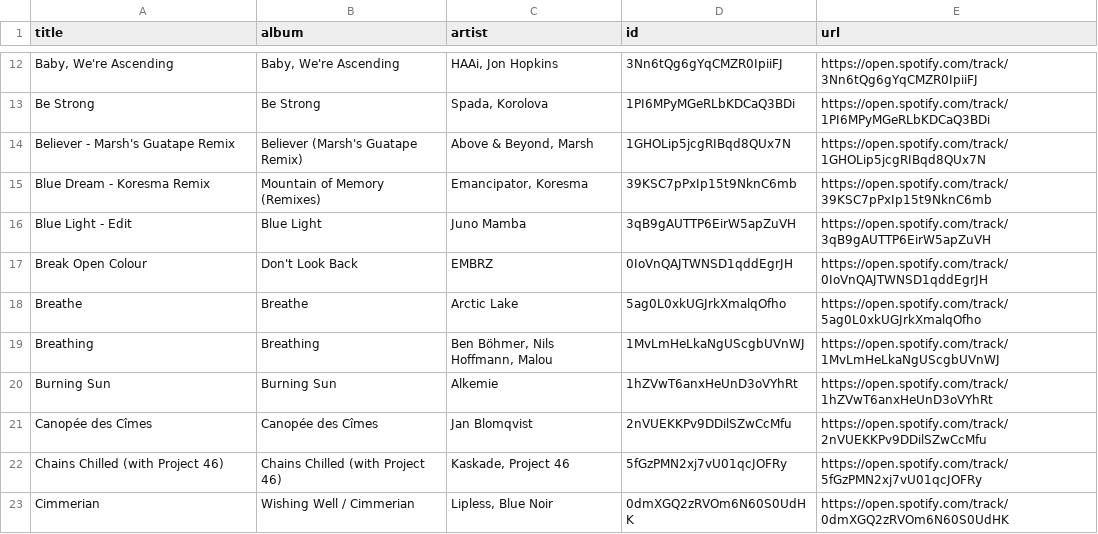
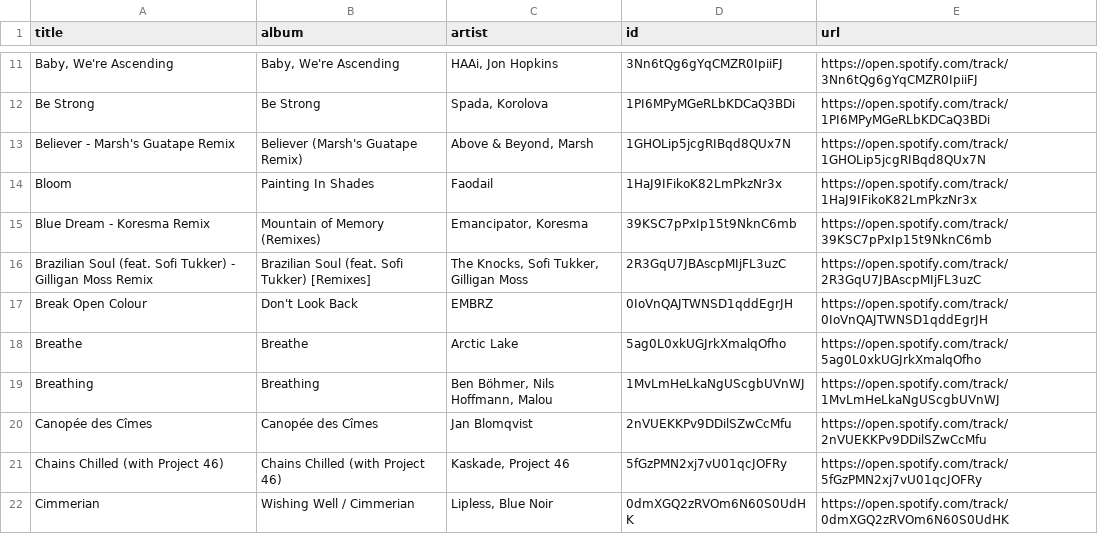
Before and after one commit to unex/dews_beats, a CSV file: playlists/Chill Tracks.csv, drawn as a sheet; only a part is shown, gaps mark what is left out; the diff covers the shown part only.

```diff
--- a/playlists/Chill Tracks.csv
+++ b/playlists/Chill Tracks.csv
@@ -14,4 +13,5 @@ Be Strong,Be Strong,"Spada, Korolova",1PI6MPyMGeRLbKDCaQ3BDi,https://open.spotif
 Believer - Marsh's Guatape Remix,Believer (Marsh's Guatape Remix),"Above & Beyond, Marsh",1GHOLip5jcgRIBqd8QUx7N,https://open.spotify.com/track/1GHOLip5jcgRIBqd8QUx7N
+Bloom,Painting In Shades,Faodail,1HaJ9IFikoK82LmPkzNr3x,https://open.spotify.com/track/1HaJ9IFikoK82LmPkzNr3x
 Blue Dream - Koresma Remix,Mountain of Memory (Remixes),"Emancipator, Koresma",39KSC7pPxIp15t9NknC6mb,https://open.spotify.com/track/39KSC7pPxIp15t9NknC6mb
-Blue Light - Edit,Blue Light,Juno Mamba,3qB9gAUTTP6EirW5apZuVH,https://open.spotify.com/track/3qB9gAUTTP6EirW5apZuVH
+Brazilian Soul (feat. Sofi Tukker) - Gilligan Moss Remix,Brazilian Soul (feat. Sofi Tukker) [Remixes],"The Knocks, Sofi Tukker, Gilligan Moss",2R3GqU7JBAscpMIjFL3uzC,https://open.spotify.com/track/2R3GqU7JBAscpMIjFL3uzC
 Break Open Colour,Don't Look Back,EMBRZ,0IoVnQAJTWNSD1qddEgrJH,https://open.spotify.com/track/0IoVnQAJTWNSD1qddEgrJH
@@ -19,3 +19,2 @@ Breathe,Breathe,Arctic Lake,5ag0L0xkUGJrkXmalqOfho,https://open.spotify.com/trac
 Breathing,Breathing,"Ben Böhmer, Nils Hoffmann, Malou",1MvLmHeLkaNgUScgbUVnWJ,https://open.spotify.com/track/1MvLmHeLkaNgUScgbUVnWJ
-Burning Sun,Burning Sun,Alkemie,1hZVwT6anxHeUnD3oVYhRt,https://open.spotify.com/track/1hZVwT6anxHeUnD3oVYhRt
 Canopée des Cîmes,Canopée des Cîmes,Jan Blomqvist,2nVUEKKPv9DDilSZwCcMfu,https://open.spotify.com/track/2nVUEKKPv9DDilSZwCcMfu
```
Also changed, not shown: 17 added rows and 17 removed rows elsewhere in this file, playlists/Dance Classics.csv, playlists/New Music Weekly _ Monstercat.csv, 2 other files.
